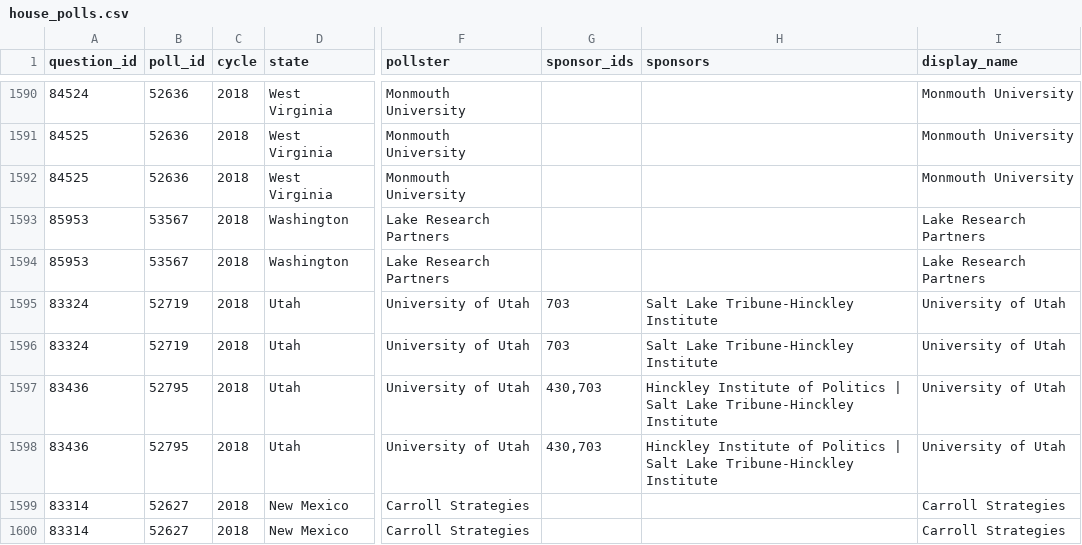
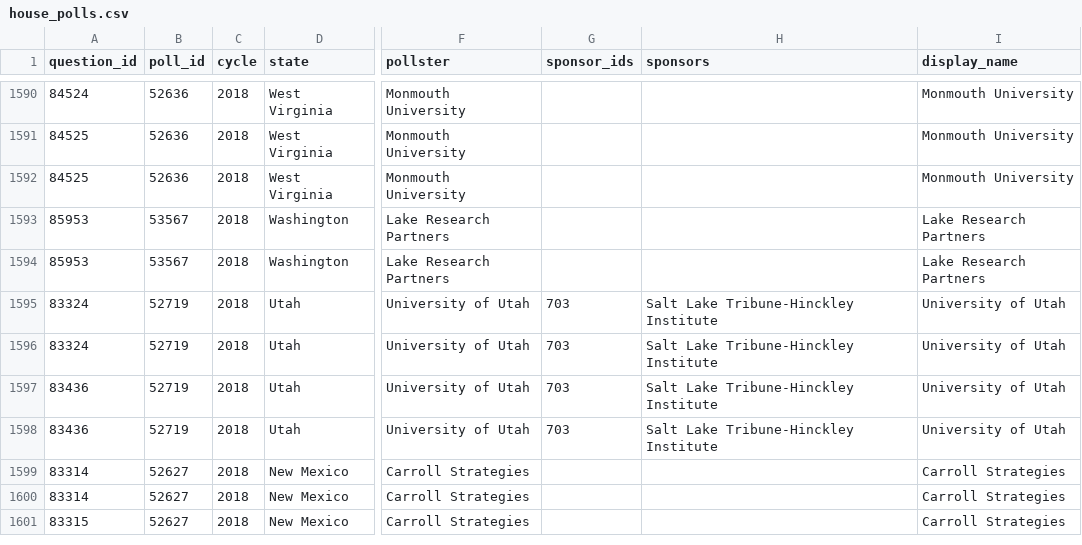
Before and after one commit to tmcintee/poll-media-data-analysis, a CSV file: polls/house_polls.csv, drawn as a sheet; only a part is shown, gaps mark what is left out; the shorter side is filled out with more unchanged rows; the diff names each change by its address in the sheet, - before the commit and + after, or states it on an @@ line.

```diff
--- a/polls/house_polls.csv
+++ b/polls/house_polls.csv
-B1597:B1598 (poll_id): 52795
+B1597:B1598 (poll_id): 52719
-G1597:G1598 (sponsor_ids): 430,703
+G1597:G1598 (sponsor_ids): 703
-H1597:H1598 (sponsors): Hinckley Institute of Politics | Salt Lake…
+H1597:H1598 (sponsors): Salt Lake…
```
Also changed, not shown: polls/generic_ballot_polls.csv, polls/governor_polls.csv, 11 other files.
